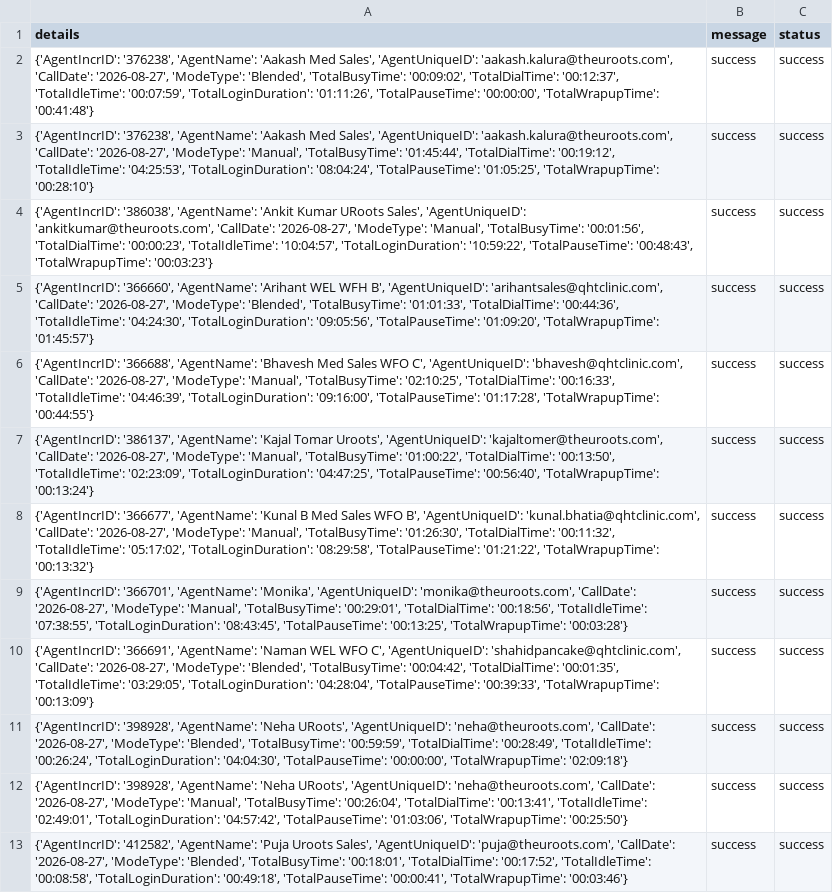
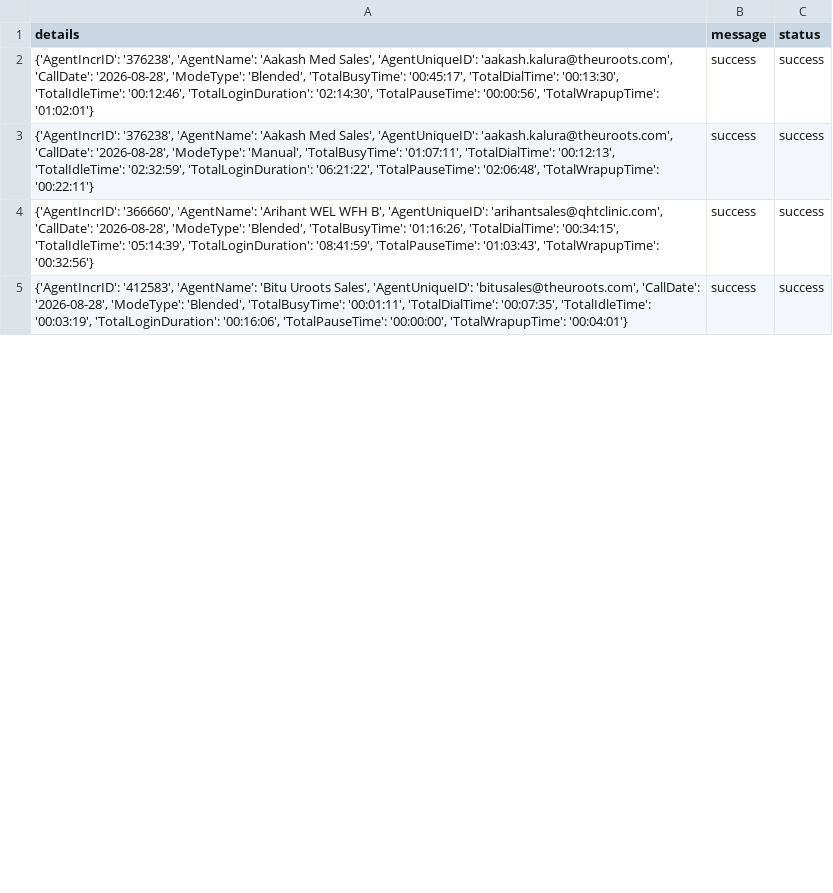
Before and after one commit to John-Cena-DEV/ozonetel_agents, a CSV file: report.csv, drawn as a sheet; only a part is shown; the diff covers the shown part only.

```diff
--- a/report.csv
+++ b/report.csv
@@ -1,13 +1,5 @@
 details,message,status
-"{'AgentIncrID': '376238', 'AgentName': 'Aakash Med Sales', 'AgentUniqueID': 'aakash.kalura@theuroots.com', 'CallDate': '2026-08-27', 'ModeType': 'Blended', 'TotalBusyTime': '00:09:02', 'TotalDialTime': '00:12:37', 'TotalIdleTime': '00:07:59', 'TotalLoginDuration': '01:11:26', 'TotalPauseTime': '00:00:00', 'TotalWrapupTime': '00:41:48'}",success,success
-"{'AgentIncrID': '376238', 'AgentName': 'Aakash Med Sales', 'AgentUniqueID': 'aakash.kalura@theuroots.com', 'CallDate': '2026-08-27', 'ModeType': 'Manual', 'TotalBusyTime': '01:45:44', 'TotalDialTime': '00:19:12', 'TotalIdleTime': '04:25:53', 'TotalLoginDuration': '08:04:24', 'TotalPauseTime': '01:05:25', 'TotalWrapupTime': '00:28:10'}",success,success
-"{'AgentIncrID': '386038', 'AgentName': 'Ankit Kumar URoots Sales', 'AgentUniqueID': 'ankitkumar@theuroots.com', 'CallDate': '2026-08-27', 'ModeType': 'Manual', 'TotalBusyTime': '00:01:56', 'TotalDialTime': '00:00:23', 'TotalIdleTime': '10:04:57', 'TotalLoginDuration': '10:59:22', 'TotalPauseTime': '00:48:43', 'TotalWrapupTime': '00:03:23'}",success,success
-"{'AgentIncrID': '366660', 'AgentName': 'Arihant WEL WFH B', 'AgentUniqueID': 'arihantsales@qhtclinic.com', 'CallDate': '2026-08-27', 'ModeType': 'Blended', 'TotalBusyTime': '01:01:33', 'TotalDialTime': '00:44:36', 'TotalIdleTime': '04:24:30', 'TotalLoginDuration': '09:05:56', 'TotalPauseTime': '01:09:20', 'TotalWrapupTime': '01:45:57'}",success,success
-"{'AgentIncrID': '366688', 'AgentName': 'Bhavesh Med Sales WFO C', 'AgentUniqueID': 'bhavesh@qhtclinic.com', 'CallDate': '2026-08-27', 'ModeType': 'Manual', 'TotalBusyTime': '02:10:25', 'TotalDialTime': '00:16:33', 'TotalIdleTime': '04:46:39', 'TotalLoginDuration': '09:16:00', 'TotalPauseTime': '01:17:28', 'TotalWrapupTime': '00:44:55'}",success,success
-"{'AgentIncrID': '386137', 'AgentName': 'Kajal Tomar Uroots', 'AgentUniqueID': 'kajaltomer@theuroots.com', 'CallDate': '2026-08-27', 'ModeType': 'Manual', 'TotalBusyTime': '01:00:22', 'TotalDialTime': '00:13:50', 'TotalIdleTime': '02:23:09', 'TotalLoginDuration': '04:47:25', 'TotalPauseTime': '00:56:40', 'TotalWrapupTime': '00:13:24'}",success,success
-"{'AgentIncrID': '366677', 'AgentName': 'Kunal B Med Sales WFO B', 'AgentUniqueID': 'kunal.bhatia@qhtclinic.com', 'CallDate': '2026-08-27', 'ModeType': 'Manual', 'TotalBusyTime': '01:26:30', 'TotalDialTime': '00:11:32', 'TotalIdleTime': '05:17:02', 'TotalLoginDuration': '08:29:58', 'TotalPauseTime': '01:21:22', 'TotalWrapupTime': '00:13:32'}",success,success
-"{'AgentIncrID': '366701', 'AgentName': 'Monika', 'AgentUniqueID': 'monika@theuroots.com', 'CallDate': '2026-08-27', 'ModeType': 'Manual', 'TotalBusyTime': '00:29:01', 'TotalDialTime': '00:18:56', 'TotalIdleTime': '07:38:55', 'TotalLoginDuration': '08:43:45', 'TotalPauseTime': '00:13:25', 'TotalWrapupTime': '00:03:28'}",success,success
-"{'AgentIncrID': '366691', 'AgentName': 'Naman WEL WFO C', 'AgentUniqueID': 'shahidpancake@qhtclinic.com', 'CallDate': '2026-08-27', 'ModeType': 'Blended', 'TotalBusyTime': '00:04:42', 'TotalDialTime': '00:01:35', 'TotalIdleTime': '03:29:05', 'TotalLoginDuration': '04:28:04', 'TotalPauseTime': '00:39:33', 'TotalWrapupTime': '00:13:09'}",success,success
-"{'AgentIncrID': '398928', 'AgentName': 'Neha URoots', 'AgentUniqueID': 'neha@theuroots.com', 'CallDate': '2026-08-27', 'ModeType': 'Blended', 'TotalBusyTime': '00:59:59', 'TotalDialTime': '00:28:49', 'TotalIdleTime': '00:26:24', 'TotalLoginDuration': '04:04:30', 'TotalPauseTime': '00:00:00', 'TotalWrapupTime': '02:09:18'}",success,success
-"{'AgentIncrID': '398928', 'AgentName': 'Neha URoots', 'AgentUniqueID': 'neha@theuroots.com', 'CallDate': '2026-08-27', 'ModeType': 'Manual', 'TotalBusyTime': '00:26:04', 'TotalDialTime': '00:13:41', 'TotalIdleTime': '02:49:01', 'TotalLoginDuration': '04:57:42', 'TotalPauseTime': '01:03:06', 'TotalWrapupTime': '00:25:50'}",success,success
-"{'AgentIncrID': '412582', 'AgentName': 'Puja Uroots Sales', 'AgentUniqueID': 'puja@theuroots.com', 'CallDate': '2026-08-27', 'ModeType': 'Blended', 'TotalBusyTime': '00:18:01', 'TotalDialTime': '00:17:52', 'TotalIdleTime': '00:08:58', 'TotalLoginDuration': '00:49:18', 'TotalPauseTime': '00:00:41', 'TotalWrapupTime': '00:03:46'}",success,success
+"{'AgentIncrID': '376238', 'AgentName': 'Aakash Med Sales', 'AgentUniqueID': 'aakash.kalura@theuroots.com', 'CallDate': '2026-08-28', 'ModeType': 'Blended', 'TotalBusyTime': '00:45:17', 'TotalDialTime': '00:13:30', 'TotalIdleTime': '00:12:46', 'TotalLoginDuration': '02:14:30', 'TotalPauseTime': '00:00:56', 'TotalWrapupTime': '01:02:01'}",success,success
+"{'AgentIncrID': '376238', 'AgentName': 'Aakash Med Sales', 'AgentUniqueID': 'aakash.kalura@theuroots.com', 'CallDate': '2026-08-28', 'ModeType': 'Manual', 'TotalBusyTime': '01:07:11', 'TotalDialTime': '00:12:13', 'TotalIdleTime': '02:32:59', 'TotalLoginDuration': '06:21:22', 'TotalPauseTime': '02:06:48', 'TotalWrapupTime': '00:22:11'}",success,success
+"{'AgentIncrID': '366660', 'AgentName': 'Arihant WEL WFH B', 'AgentUniqueID': 'arihantsales@qhtclinic.com', 'CallDate': '2026-08-28', 'ModeType': 'Blended', 'TotalBusyTime': '01:16:26', 'TotalDialTime': '00:34:15', 'TotalIdleTime': '05:14:39', 'TotalLoginDuration': '08:41:59', 'TotalPauseTime': '01:03:43', 'TotalWrapupTime': '00:32:56'}",success,success
+"{'AgentIncrID': '412583', 'AgentName': 'Bitu Uroots Sales', 'AgentUniqueID': 'bitusales@theuroots.com', 'CallDate': '2026-08-28', 'ModeType': 'Blended', 'TotalBusyTime': '00:01:11', 'TotalDialTime': '00:07:35', 'TotalIdleTime': '00:03:19', 'TotalLoginDuration': '00:16:06', 'TotalPauseTime': '00:00:00', 'TotalWrapupTime': '00:04:01'}",success,success
```
Also changed, not shown: 2 removed rows and 10 edited cells elsewhere in this file.
